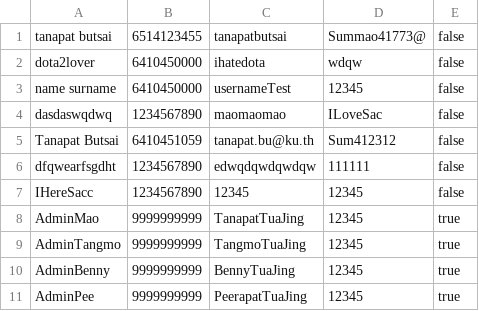
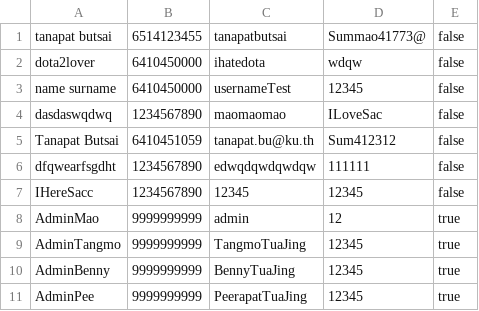
Before and after one commit to TanapatButsai/eieitest, a CSV file: data/user.csv, drawn as a sheet.

```diff
--- a/data/user.csv
+++ b/data/user.csv
@@ -7,3 +7,3 @@ dfqwearfsgdht,1234567890,edwqdqwdqwdqw,111111,false
 IHereSacc,1234567890,12345,12345,false
-AdminMao,9999999999,TanapatTuaJing,12345,true
+AdminMao,9999999999,admin,12,true
 AdminTangmo,9999999999,TangmoTuaJing,12345,true
```
Also changed, not shown: data/complaint.csv, 2 other files.
